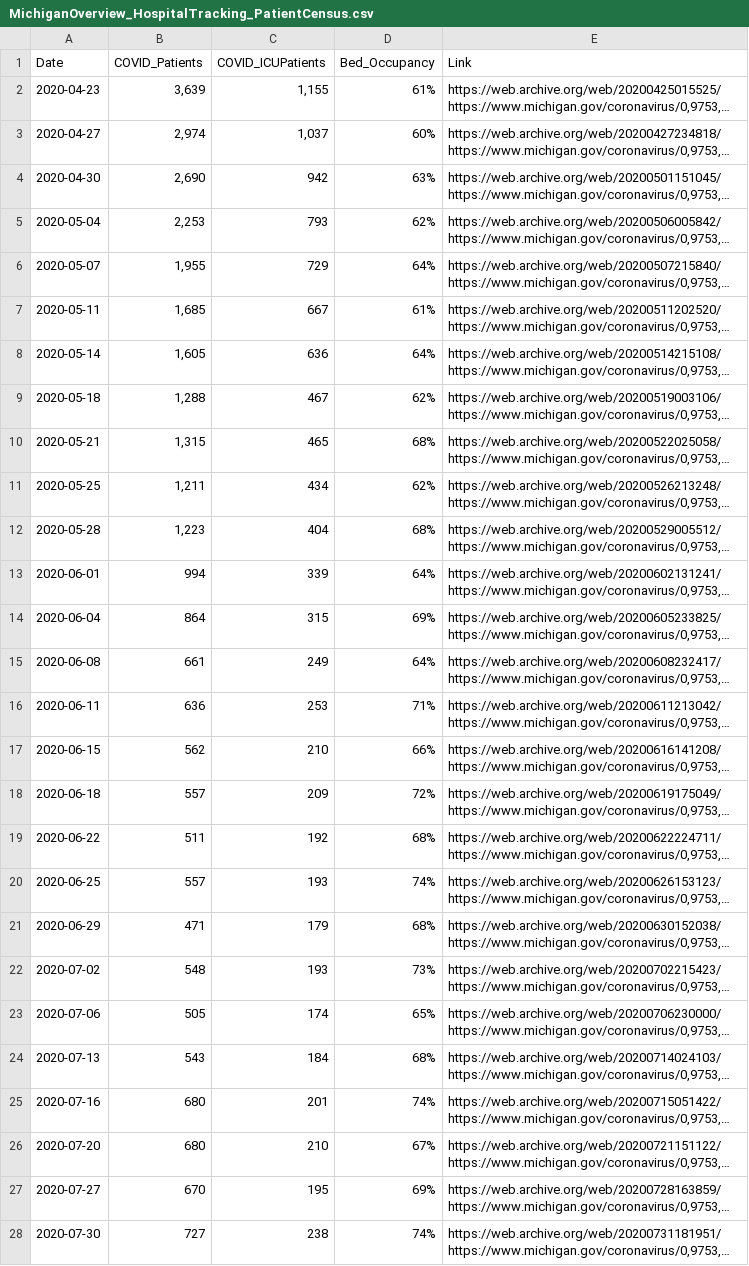
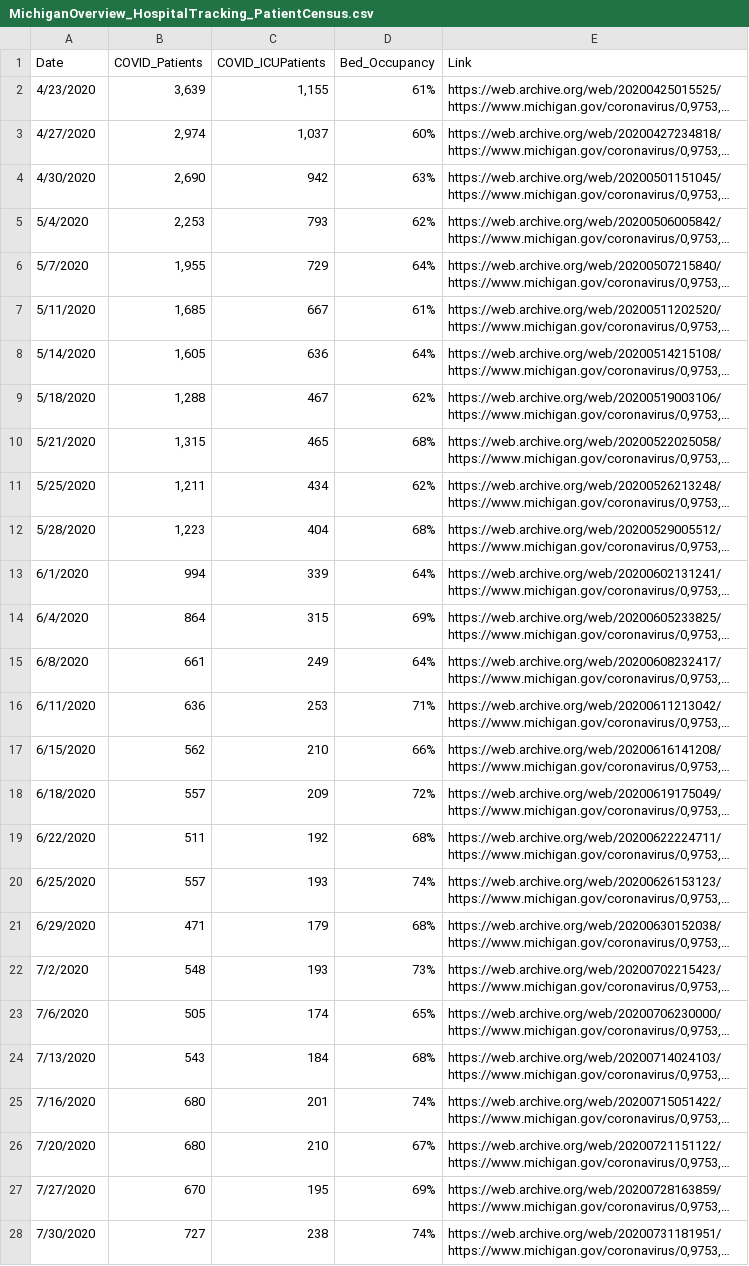
Before and after one commit to dmorl/MichiganHospitalData, a CSV file: MichiganOverview_HospitalTracking_PatientCensus.csv, drawn as a sheet; only a part is shown; long unchanged cells end in …; the diff covers the shown part only; the diff names each change by its address in the sheet, - before the commit and + after, or states it on an @@ line.

Commit message:
Daily update
Updating README date, 2020-10-08 data for MichiganOverview_HospitalTracking, and 2020-10-05 data for MichiganOverview_HospitalTracking_PatientCensus

```diff
--- a/MichiganOverview_HospitalTracking_PatientCensus.csv
+++ b/MichiganOverview_HospitalTracking_PatientCensus.csv
-A2 (Date): 2020-04-23
+A2 (Date): 4/23/2020
-A3 (Date): 2020-04-27
+A3 (Date): 4/27/2020
-A4 (Date): 2020-04-30
+A4 (Date): 4/30/2020
-A5 (Date): 2020-05-04
+A5 (Date): 5/4/2020
-A6 (Date): 2020-05-07
+A6 (Date): 5/7/2020
-A7 (Date): 2020-05-11
+A7 (Date): 5/11/2020
-A8 (Date): 2020-05-14
+A8 (Date): 5/14/2020
-A9 (Date): 2020-05-18
+A9 (Date): 5/18/2020
-A10 (Date): 2020-05-21
+A10 (Date): 5/21/2020
-A11 (Date): 2020-05-25
+A11 (Date): 5/25/2020
-A12 (Date): 2020-05-28
+A12 (Date): 5/28/2020
-A13 (Date): 2020-06-01
+A13 (Date): 6/1/2020
-A14 (Date): 2020-06-04
+A14 (Date): 6/4/2020
-A15 (Date): 2020-06-08
+A15 (Date): 6/8/2020
-A16 (Date): 2020-06-11
+A16 (Date): 6/11/2020
-A17 (Date): 2020-06-15
+A17 (Date): 6/15/2020
-A18 (Date): 2020-06-18
+A18 (Date): 6/18/2020
-A19 (Date): 2020-06-22
+A19 (Date): 6/22/2020
-A20 (Date): 2020-06-25
+A20 (Date): 6/25/2020
-A21 (Date): 2020-06-29
+A21 (Date): 6/29/2020
-A22 (Date): 2020-07-02
+A22 (Date): 7/2/2020
-A23 (Date): 2020-07-06
+A23 (Date): 7/6/2020
-A24 (Date): 2020-07-13
+A24 (Date): 7/13/2020
-A25 (Date): 2020-07-16
+A25 (Date): 7/16/2020
-A26 (Date): 2020-07-20
+A26 (Date): 7/20/2020
-A27 (Date): 2020-07-27
+A27 (Date): 7/27/2020
-A28 (Date): 2020-07-30
+A28 (Date): 7/30/2020
```
Also changed, not shown: 1 added row and 16 edited cells elsewhere in this file, 2 other files.
